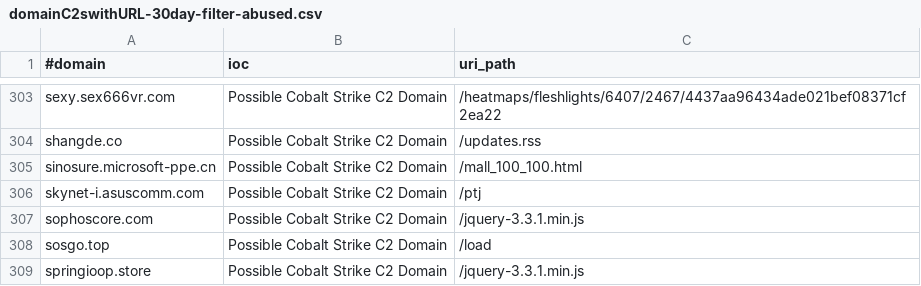
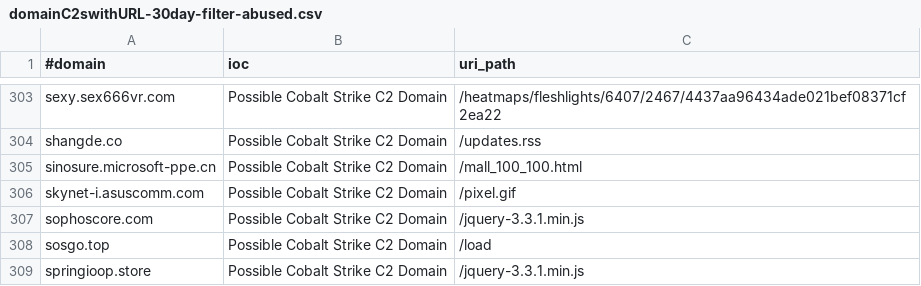
Before and after one commit to VictorCuralea/public-threat-intel-feeds, a CSV file: rawdata/c2intelfeeds/domainC2swithURL-30day-filter-abused.csv, drawn as a sheet; only a part is shown, gaps mark what is left out.

```diff
--- a/rawdata/c2intelfeeds/domainC2swithURL-30day-filter-abused.csv
+++ b/rawdata/c2intelfeeds/domainC2swithURL-30day-filter-abused.csv
@@ -305,3 +305,3 @@ shangde.co,Possible Cobalt Strike C2 Domain,/updates.rss
 sinosure.microsoft-ppe.cn,Possible Cobalt Strike C2 Domain,/mall_100_100.html
-skynet-i.asuscomm.com,Possible Cobalt Strike C2 Domain,/ptj
+skynet-i.asuscomm.com,Possible Cobalt Strike C2 Domain,/pixel.gif
 sophoscore.com,Possible Cobalt Strike C2 Domain,/jquery-3.3.1.min.js
```
Also changed, not shown: rawdata/abuse.ch/sslipblacklist.csv, rawdata/c2intelfeeds/IPC2s-30day.csv, 40 other files.
